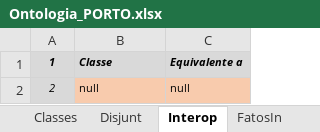
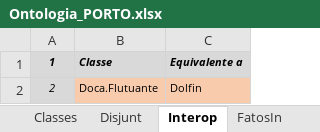
Before and after one commit to JLMenegotto/OntologiaBIM, an Excel workbook: Versão5/PORT/Ontologia_PORTO.xlsx, sheet Interop, drawn as a sheet; values as stored, in another font and other column widths than the file's, no borders; conditional formats not drawn; the diff names each change by its address in the sheet, - before the commit and + after, or states it on an @@ line.

```diff
--- a/Versão5/PORT/Ontologia_PORTO.xlsx (sheet Interop)
+++ b/Versão5/PORT/Ontologia_PORTO.xlsx (sheet Interop)
-B2: null
+B2: Doca.Flutuante
-C2: null
+C2: Dolfin
```
Also changed, not shown: sheet Classes, sheet FatosIn, sheet Projeto, formulas that keep their value.
